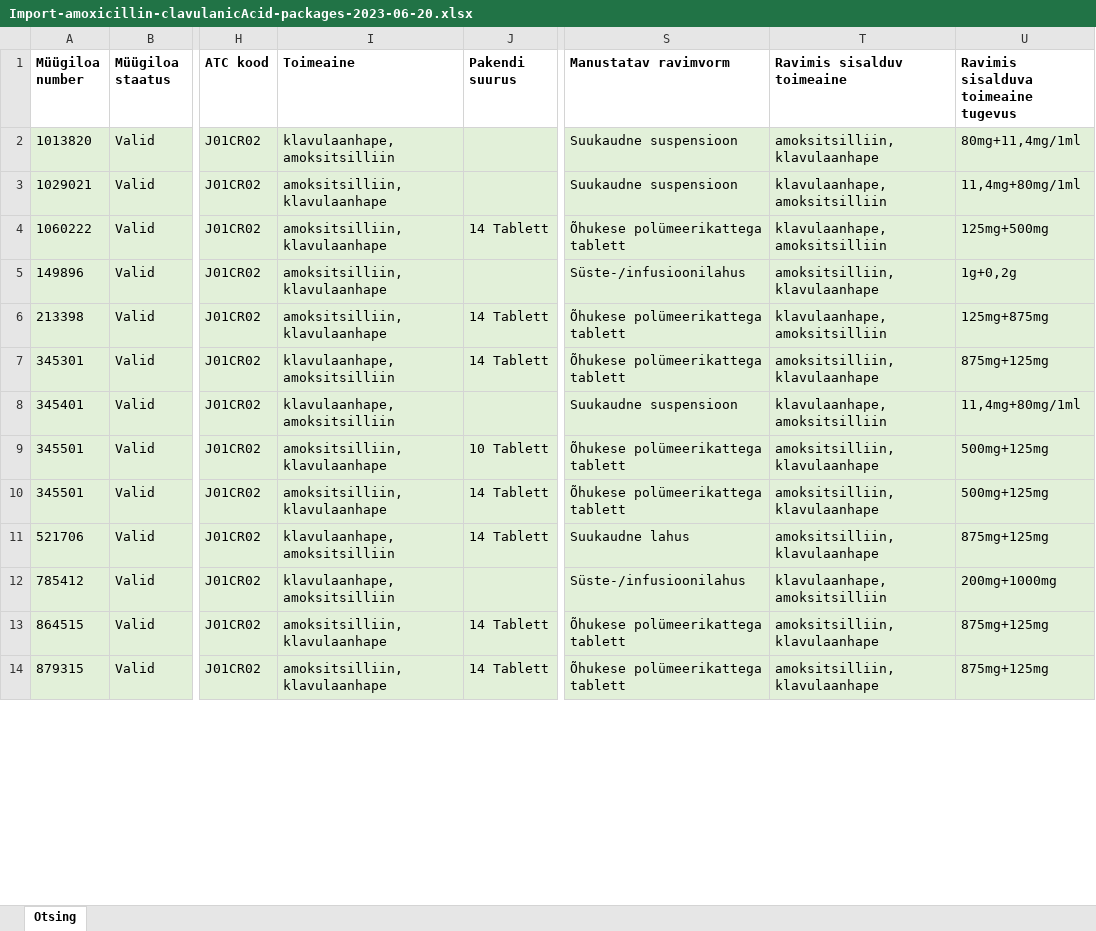
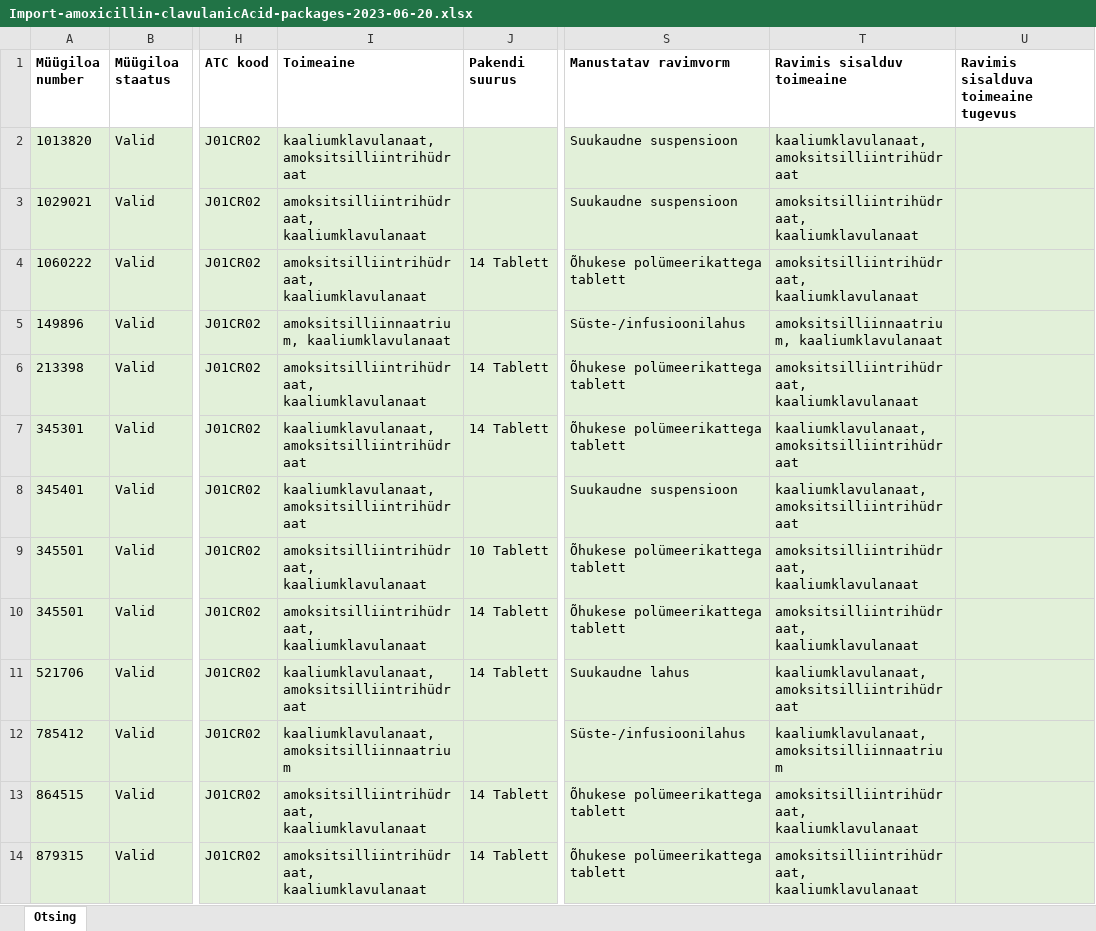
Before and after one commit to unicom-project-eu/source-data, an Excel workbook: Data As Is/EST/Import-amoxicillin-clavulanicAcid-packages-2023-06-20.xlsx, sheet Otsing, drawn as a sheet; only a part is shown, gaps mark what is left out; values as stored, in another font and other column widths than the file's, no borders; the diff covers the shown part only; the diff names each change by its address in the sheet, - before the commit and + after, or states it on an @@ line.

Commit message:
amox + clav acid with PAI

```diff
--- a/Data As Is/EST/Import-amoxicillin-clavulanicAcid-packages-2023-06-20.xlsx (sheet Otsing)
+++ b/Data As Is/EST/Import-amoxicillin-clavulanicAcid-packages-2023-06-20.xlsx (sheet Otsing)
-I2 (Toimeaine): klavulaanhape, amoksitsilliin
+I2 (Toimeaine): kaaliumklavulanaat, amoksitsilliintrihüdraat
-T2 (Ravimis sisalduv toimeaine): amoksitsilliin, klavulaanhape
+T2 (Ravimis sisalduv toimeaine): kaaliumklavulanaat, amoksitsilliintrihüdraat
-U2: 80mg+11,4mg/1ml
+U2: (empty)
-I3:I4 (Toimeaine): amoksitsilliin, klavulaanhape
+I3:I4 (Toimeaine): amoksitsilliintrihüdraat, kaaliumklavulanaat
-T3:T4 (Ravimis sisalduv toimeaine): klavulaanhape, amoksitsilliin
+T3:T4 (Ravimis sisalduv toimeaine): amoksitsilliintrihüdraat, kaaliumklavulanaat
-U3: 11,4mg+80mg/1ml
+U3: (empty)
-U4: 125mg+500mg
+U4: (empty)
-I5 (Toimeaine): amoksitsilliin, klavulaanhape
+I5 (Toimeaine): amoksitsilliinnaatrium, kaaliumklavulanaat
-T5 (Ravimis sisalduv toimeaine): amoksitsilliin, klavulaanhape
+T5 (Ravimis sisalduv toimeaine): amoksitsilliinnaatrium, kaaliumklavulanaat
-U5: 1g+0,2g
+U5: (empty)
-I6 (Toimeaine): amoksitsilliin, klavulaanhape
+I6 (Toimeaine): amoksitsilliintrihüdraat, kaaliumklavulanaat
-T6 (Ravimis sisalduv toimeaine): klavulaanhape, amoksitsilliin
+T6 (Ravimis sisalduv toimeaine): amoksitsilliintrihüdraat, kaaliumklavulanaat
-U6: 125mg+875mg
+U6: (empty)
-I7:I8 (Toimeaine): klavulaanhape, amoksitsilliin
+I7:I8 (Toimeaine): kaaliumklavulanaat, amoksitsilliintrihüdraat
-T7 (Ravimis sisalduv toimeaine): amoksitsilliin, klavulaanhape
+T7 (Ravimis sisalduv toimeaine): kaaliumklavulanaat, amoksitsilliintrihüdraat
-U7: 875mg+125mg
+U7: (empty)
-T8 (Ravimis sisalduv toimeaine): klavulaanhape, amoksitsilliin
+T8 (Ravimis sisalduv toimeaine): kaaliumklavulanaat, amoksitsilliintrihüdraat
-U8: 11,4mg+80mg/1ml
+U8: (empty)
-I9:I10 (Toimeaine): amoksitsilliin, klavulaanhape
+I9:I10 (Toimeaine): amoksitsilliintrihüdraat, kaaliumklavulanaat
-T9:T10 (Ravimis sisalduv toimeaine): amoksitsilliin, klavulaanhape
+T9:T10 (Ravimis sisalduv toimeaine): amoksitsilliintrihüdraat, kaaliumklavulanaat
-U9:U10: 500mg+125mg
+U9:U10: (empty)
-I11 (Toimeaine): klavulaanhape, amoksitsilliin
+I11 (Toimeaine): kaaliumklavulanaat, amoksitsilliintrihüdraat
-T11 (Ravimis sisalduv toimeaine): amoksitsilliin, klavulaanhape
+T11 (Ravimis sisalduv toimeaine): kaaliumklavulanaat, amoksitsilliintrihüdraat
-U11: 875mg+125mg
+U11: (empty)
-I12 (Toimeaine): klavulaanhape, amoksitsilliin
+I12 (Toimeaine): kaaliumklavulanaat, amoksitsilliinnaatrium
-T12 (Ravimis sisalduv toimeaine): klavulaanhape, amoksitsilliin
+T12 (Ravimis sisalduv toimeaine): kaaliumklavulanaat, amoksitsilliinnaatrium
-U12: 200mg+1000mg
+U12: (empty)
-I13:I14 (Toimeaine): amoksitsilliin, klavulaanhape
+I13:I14 (Toimeaine): amoksitsilliintrihüdraat, kaaliumklavulanaat
-T13:T14 (Ravimis sisalduv toimeaine): amoksitsilliin, klavulaanhape
+T13:T14 (Ravimis sisalduv toimeaine): amoksitsilliintrihüdraat, kaaliumklavulanaat
-U13:U14: 875mg+125mg
+U13:U14: (empty)
```
Also changed, not shown: 3 added rows and 12 edited cells elsewhere in this sheet.
